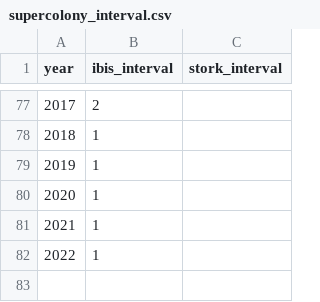
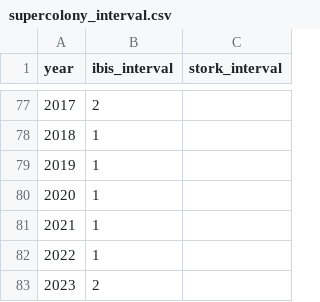
Before and after one commit to weecology/EvergladesWadingBird, a CSV file: Indicators/supercolony_interval.csv, drawn as a sheet; only a part is shown, gaps mark what is left out.

Commit message:
Add 2023 indicators [minor]

```diff
--- a/Indicators/supercolony_interval.csv
+++ b/Indicators/supercolony_interval.csv
@@ -82 +82,2 @@ year,ibis_interval,stork_interval
 2022,1,
+2023,2,
```
Also changed, not shown: Indicators/coastal_nesting.csv, Indicators/stork_initiation.csv.
